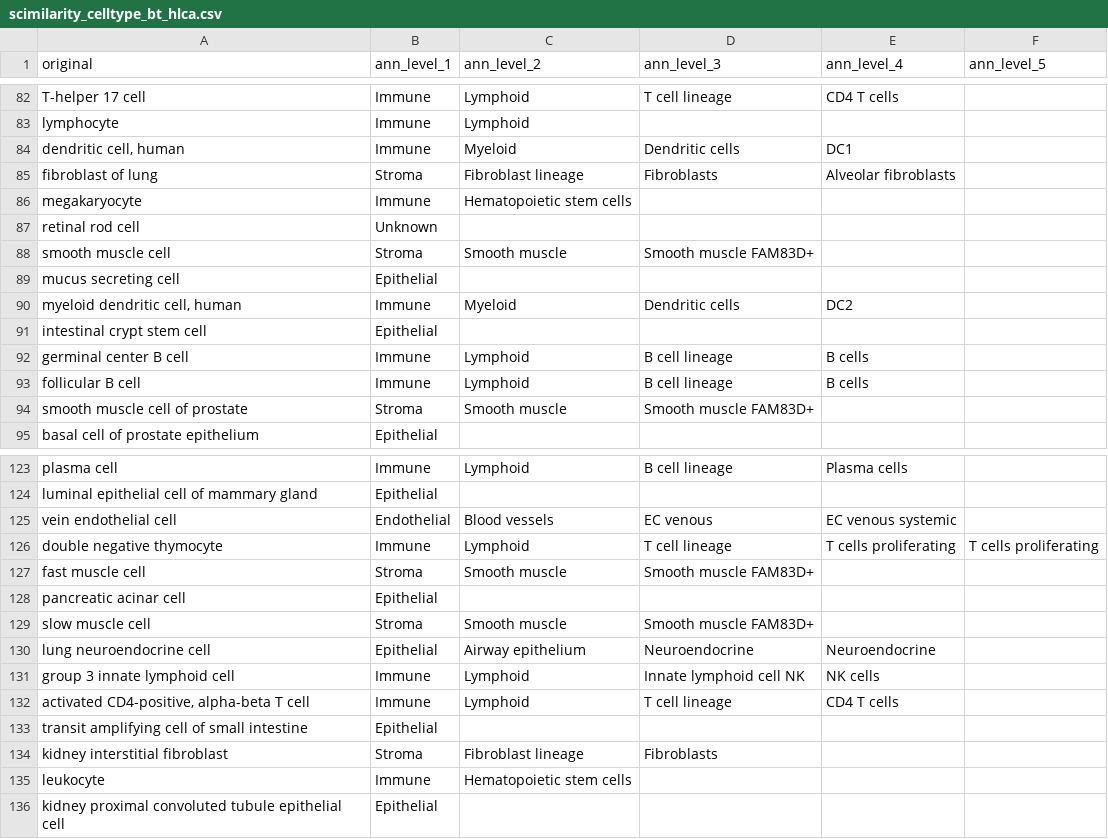
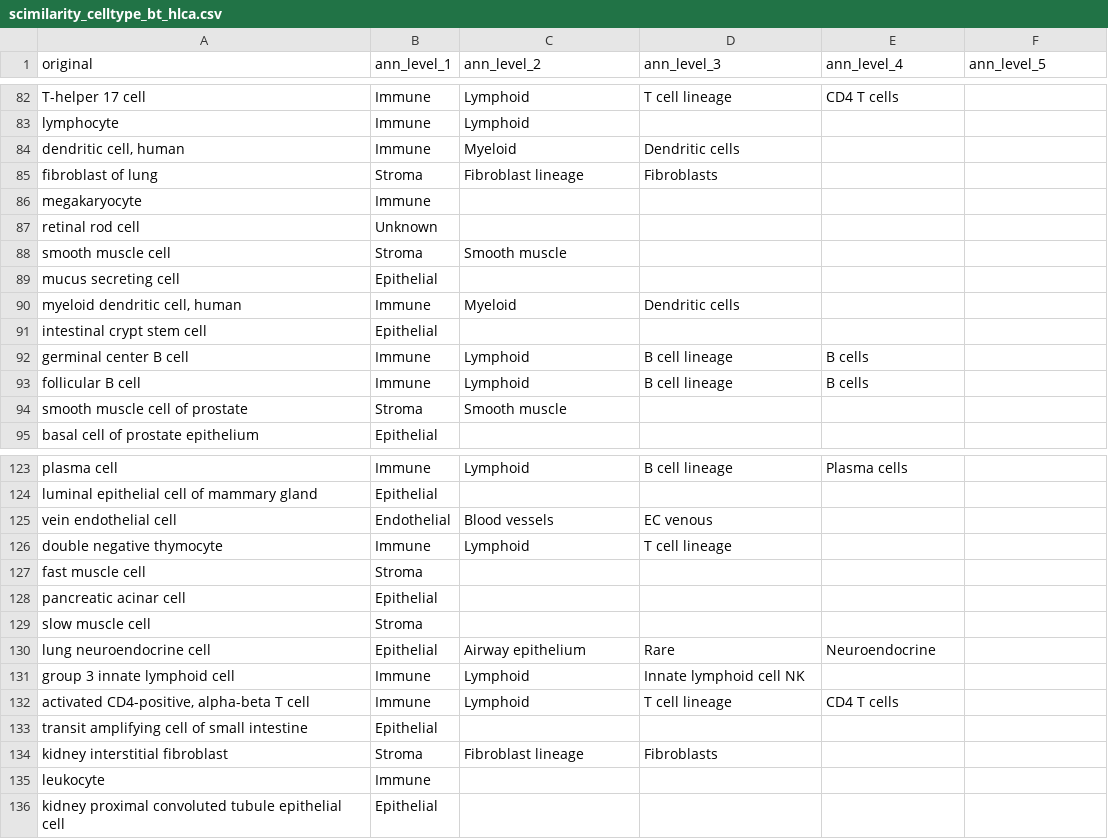
Before and after one commit to NCC-sdklab/CellBRANCH, a CSV file: data/transform_db/scimilarity_celltype_bt_hlca.csv, drawn as a sheet; only a part is shown, gaps mark what is left out; the diff covers the shown part only.

```diff
--- a/data/transform_db/scimilarity_celltype_bt_hlca.csv
+++ b/data/transform_db/scimilarity_celltype_bt_hlca.csv
@@ -83,9 +83,9 @@ T-helper 17 cell,Immune,Lymphoid,T cell lineage,CD4 T cells,
 lymphocyte,Immune,Lymphoid,,,
-"dendritic cell, human",Immune,Myeloid,Dendritic cells,DC1,
-fibroblast of lung,Stroma,Fibroblast lineage,Fibroblasts,Alveolar fibroblasts,
-megakaryocyte,Immune,Hematopoietic stem cells,,,
+"dendritic cell, human",Immune,Myeloid,Dendritic cells,,
+fibroblast of lung,Stroma,Fibroblast lineage,Fibroblasts,,
+megakaryocyte,Immune,,,,
 retinal rod cell,Unknown,,,,
-smooth muscle cell,Stroma,Smooth muscle,Smooth muscle FAM83D+,,
+smooth muscle cell,Stroma,Smooth muscle,,,
 mucus secreting cell,Epithelial,,,,
-"myeloid dendritic cell, human",Immune,Myeloid,Dendritic cells,DC2,
+"myeloid dendritic cell, human",Immune,Myeloid,Dendritic cells,,
 intestinal crypt stem cell,Epithelial,,,,
@@ -93,3 +93,3 @@ germinal center B cell,Immune,Lymphoid,B cell lineage,B cells,
 follicular B cell,Immune,Lymphoid,B cell lineage,B cells,
-smooth muscle cell of prostate,Stroma,Smooth muscle,Smooth muscle FAM83D+,,
+smooth muscle cell of prostate,Stroma,Smooth muscle,,,
 basal cell of prostate epithelium,Epithelial,,,,
@@ -124,9 +124,9 @@ plasma cell,Immune,Lymphoid,B cell lineage,Plasma cells,
 luminal epithelial cell of mammary gland,Epithelial,,,,
-vein endothelial cell,Endothelial,Blood vessels,EC venous,EC venous systemic,
-double negative thymocyte,Immune,Lymphoid,T cell lineage,T cells proliferating,T cells proliferating
-fast muscle cell,Stroma,Smooth muscle,Smooth muscle FAM83D+,,
+vein endothelial cell,Endothelial,Blood vessels,EC venous,,
+double negative thymocyte,Immune,Lymphoid,T cell lineage,,
+fast muscle cell,Stroma,,,,
 pancreatic acinar cell,Epithelial,,,,
-slow muscle cell,Stroma,Smooth muscle,Smooth muscle FAM83D+,,
-lung neuroendocrine cell,Epithelial,Airway epithelium,Neuroendocrine,Neuroendocrine,
-group 3 innate lymphoid cell,Immune,Lymphoid,Innate lymphoid cell NK,NK cells,
+slow muscle cell,Stroma,,,,
+lung neuroendocrine cell,Epithelial,Airway epithelium,Rare,Neuroendocrine,
+group 3 innate lymphoid cell,Immune,Lymphoid,Innate lymphoid cell NK,,
 "activated CD4-positive, alpha-beta T cell",Immune,Lymphoid,T cell lineage,CD4 T cells,
@@ -134,3 +134,3 @@ transit amplifying cell of small intestine,Epithelial,,,,
 kidney interstitial fibroblast,Stroma,Fibroblast lineage,Fibroblasts,,
-leukocyte,Immune,Hematopoietic stem cells,,,
+leukocyte,Immune,,,,
 kidney proximal convoluted tubule epithelial cell,Epithelial,,,,
```
Also changed, not shown: 41 edited cells elsewhere in this file, data/transform_db/SingleR_celltype_bt_hlca.csv, data/transform_db/celltypist_airway_bt_hlca.csv, 5 other files.
